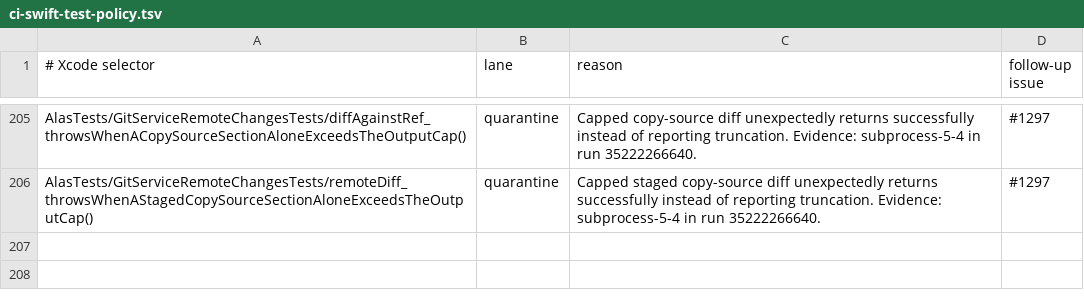
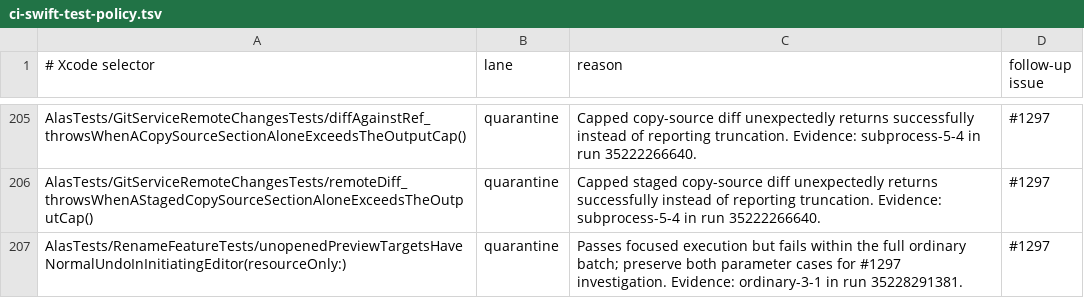
Before and after one commit to mrmans0n/alas, a TSV file: scripts/ci-swift-test-policy.tsv, drawn as a sheet; only a part is shown, gaps mark what is left out; the diff names each change by its address in the sheet, - before the commit and + after, or states it on an @@ line.

Commit message:
ci: quarantine flaky rename preview coverage

```diff
--- a/scripts/ci-swift-test-policy.tsv
+++ b/scripts/ci-swift-test-policy.tsv
+row 207: AlasTests/RenameFeatureTests/unopenedPreviewTargetsHaveNormalUndoInInitiatingEditor(resourceOnly:) | quarantine | Passes focused execution but fails within the full ordinary batch; preserve both parameter cases for #1297 investigation. Evidence: ordinary-3-1 in run 35228291381. | #1297
```
Also changed, not shown: 1 other file.
